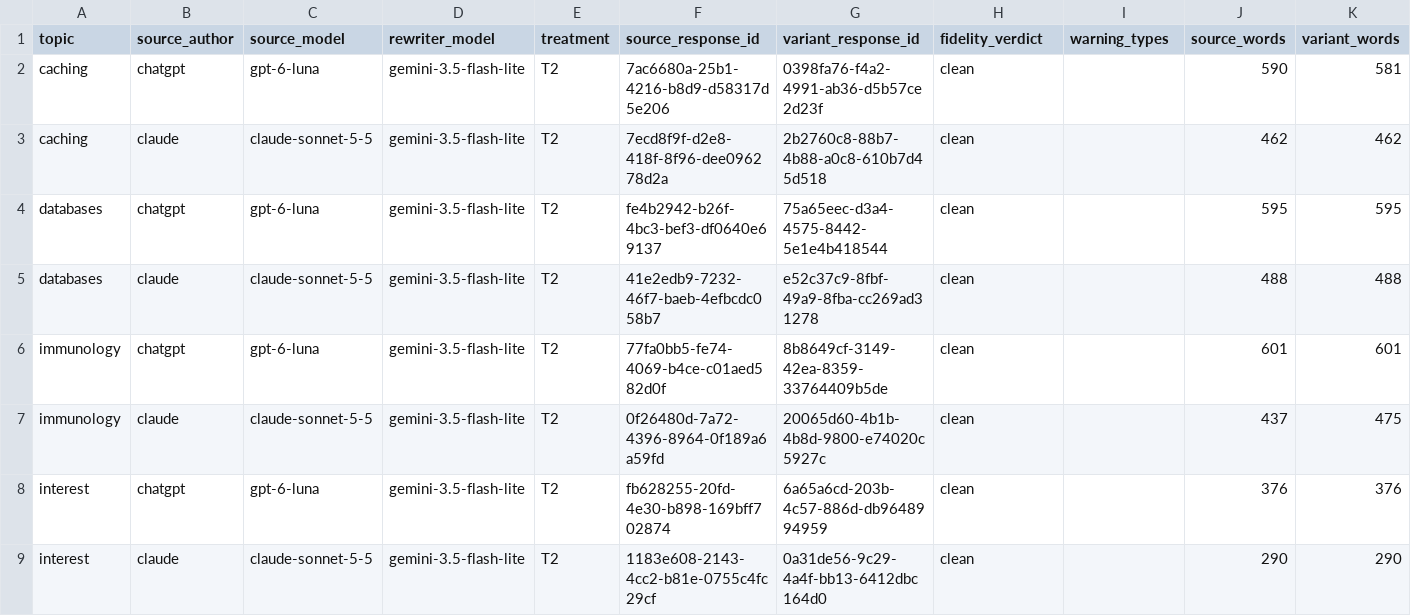
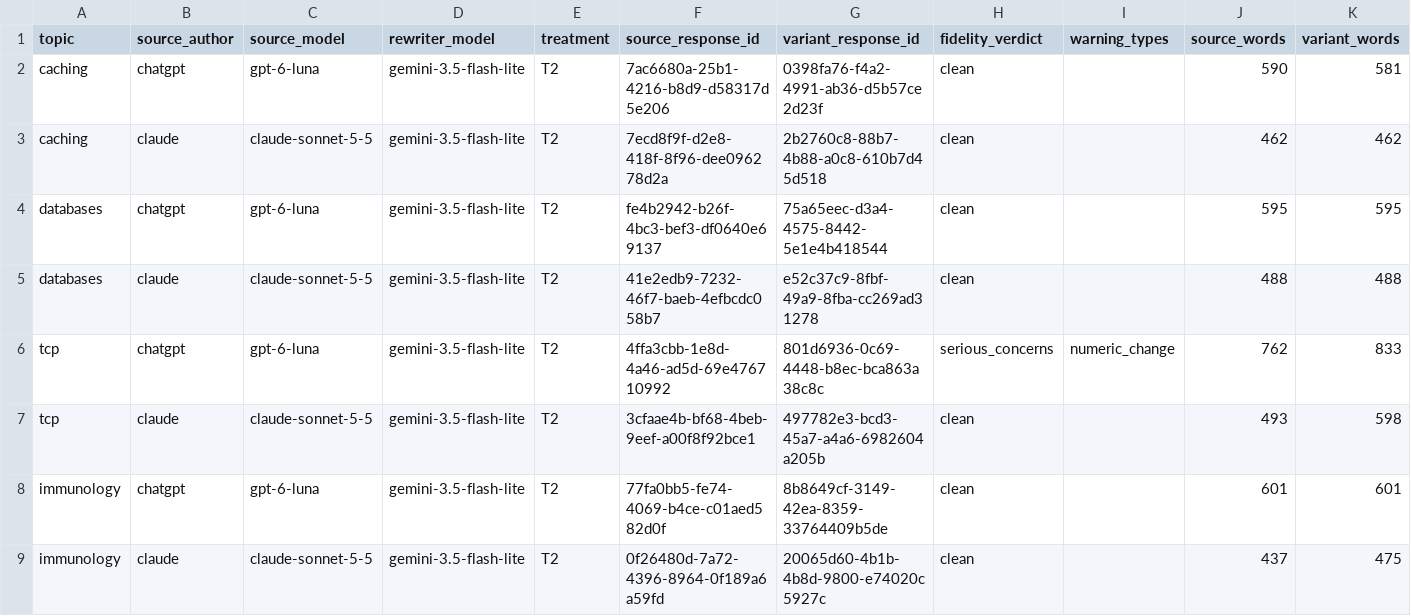
Before and after one commit to A-Piyas-04/claude-chatgpt-explanation-lab, a CSV file: research-results-2026-10-26/experiment-4-results.csv, drawn as a sheet; only a part is shown; the shorter side is filled out with more unchanged rows; rows hold the shown columns only; the diff names each change by its address in the sheet, - before the commit and + after, or states it on an @@ line.

```diff
--- a/research-results-2026-10-26/experiment-4-results.csv
+++ b/research-results-2026-10-26/experiment-4-results.csv
+row 6: tcp | chatgpt | gpt-6-luna | gemini-3.5-flash-lite | T2 | 4ffa3cbb-1e8d-4a46-ad5d-69e476710992 | 801d6936-0c69-4448-b8ec-bca863a38c8c | serious_concerns | numeric_change | 762 | 833
+row 7: tcp | claude | claude-sonnet-5-5 | gemini-3.5-flash-lite | T2 | 3cfaae4b-bf68-4beb-9eef-a00f8f92bce1 | 497782e3-bcd3-45a7-a4a6-6982604a205b | clean |  | 493 | 598
```
Also changed, not shown: 9 other files.
